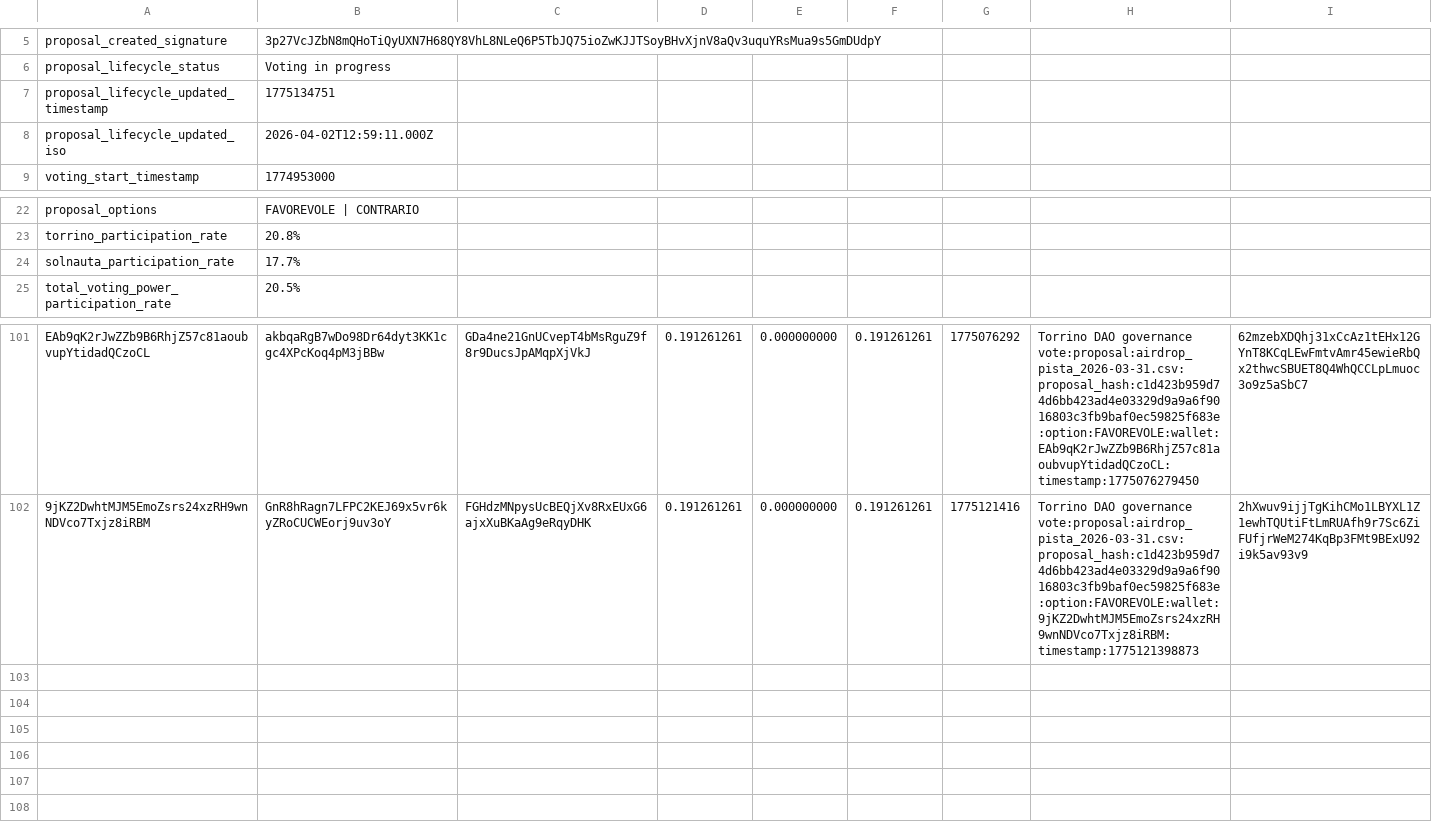
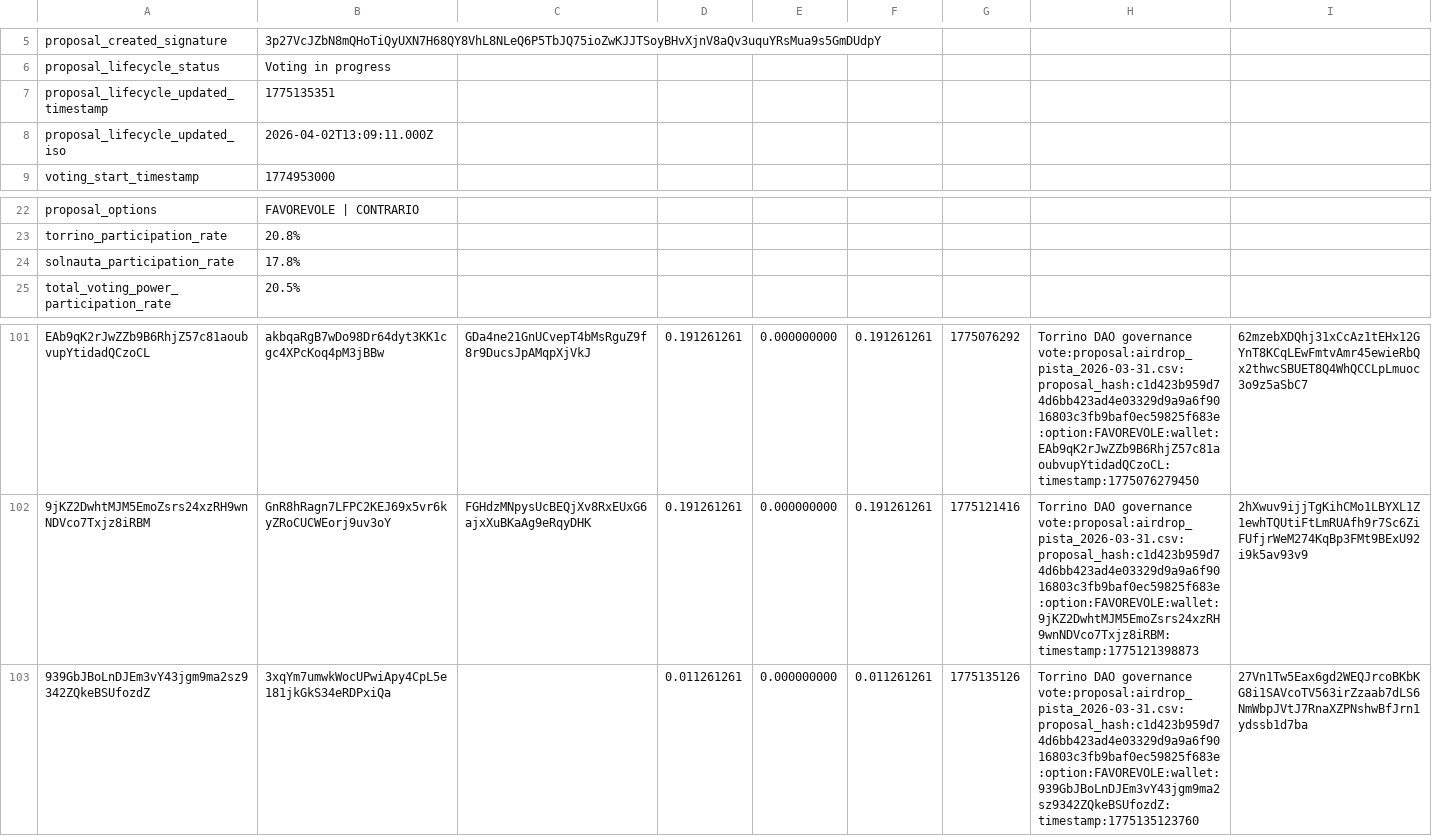
Before and after one commit to Happydao/torrino-dao-voting-core, a CSV file: data/airdrop_pista_2026-03-31.csv, drawn as a sheet; only a part is shown, gaps mark what is left out.

Commit message:
voting in progress airdrop_pista_2026-03-31.csv

```diff
--- a/data/airdrop_pista_2026-03-31.csv
+++ b/data/airdrop_pista_2026-03-31.csv
@@ -6,4 +6,4 @@ proposal_created_signature,3p27VcJZbN8mQHoTiQyUXN7H68QY8VhL8NLeQ6P5TbJQ75ioZwKJJ
 proposal_lifecycle_status,Voting in progress
-proposal_lifecycle_updated_timestamp,1775134751
-proposal_lifecycle_updated_iso,2026-04-02T12:59:11.000Z
+proposal_lifecycle_updated_timestamp,1775135351
+proposal_lifecycle_updated_iso,2026-04-02T13:09:11.000Z
 voting_start_timestamp,1774953000
@@ -23,3 +23,3 @@ proposal_options,FAVOREVOLE | CONTRARIO
 torrino_participation_rate,20.8%
-solnauta_participation_rate,17.7%
+solnauta_participation_rate,17.8%
 total_voting_power_participation_rate,20.5%
@@ -245 +245,2 @@ EAb9qK2rJwZZb9B6RhjZ57c81aoubvupYtidadQCzoCL,akbqaRgB7wDo98Dr64dyt3KK1cgc4XPcKoq
 9jKZ2DwhtMJM5EmoZsrs24xzRH9wnNDVco7Txjz8iRBM,GnR8hRagn7LFPC2KEJ69x5vr6kyZRoCUCWEorj9uv3oY,FGHdzMNpysUcBEQjXv8RxEUxG6ajxXuBKaAg9eRqyDHK,0.191261261,0.000000000,0.191261261,1775121416,Torrino DAO governance vote:proposal:airdrop_pista_2026-03-31.csv:proposal_hash:c1d423b959d74d6bb423ad4e03329d9a9a6f9016803c3fb9baf0ec59825f683e:option:FAVOREVOLE:wallet:9jKZ2DwhtMJM5EmoZsrs24xzRH9wnNDVco7Txjz8iRBM:timestamp:1775121398873,2hXwuv9ijjTgKihCMo1LBYXL1Z1ewhTQUtiFtLmRUAfh9r7Sc6ZiFUfjrWeM274KqBp3FMt9BExU92i9k5av93v9
+939GbJBoLnDJEm3vY43jgm9ma2sz9342ZQkeBSUfozdZ,3xqYm7umwkWocUPwiApy4CpL5e181jkGkS34eRDPxiQa,,0.011261261,0.000000000,0.011261261,1775135126,Torrino DAO governance vote:proposal:airdrop_pista_2026-03-31.csv:proposal_hash:c1d423b959d74d6bb423ad4e03329d9a9a6f9016803c3fb9baf0ec59825f683e:option:FAVOREVOLE:wallet:939GbJBoLnDJEm3vY43jgm9ma2sz9342ZQkeBSUfozdZ:timestamp:1775135123760,27Vn1Tw5Eax6gd2WEQJrcoBKbKG8i1SAVcoTV563irZzaab7dLS6NmWbpJVtJ7RnaXZPNshwBfJrn1ydssb1d7ba
```
